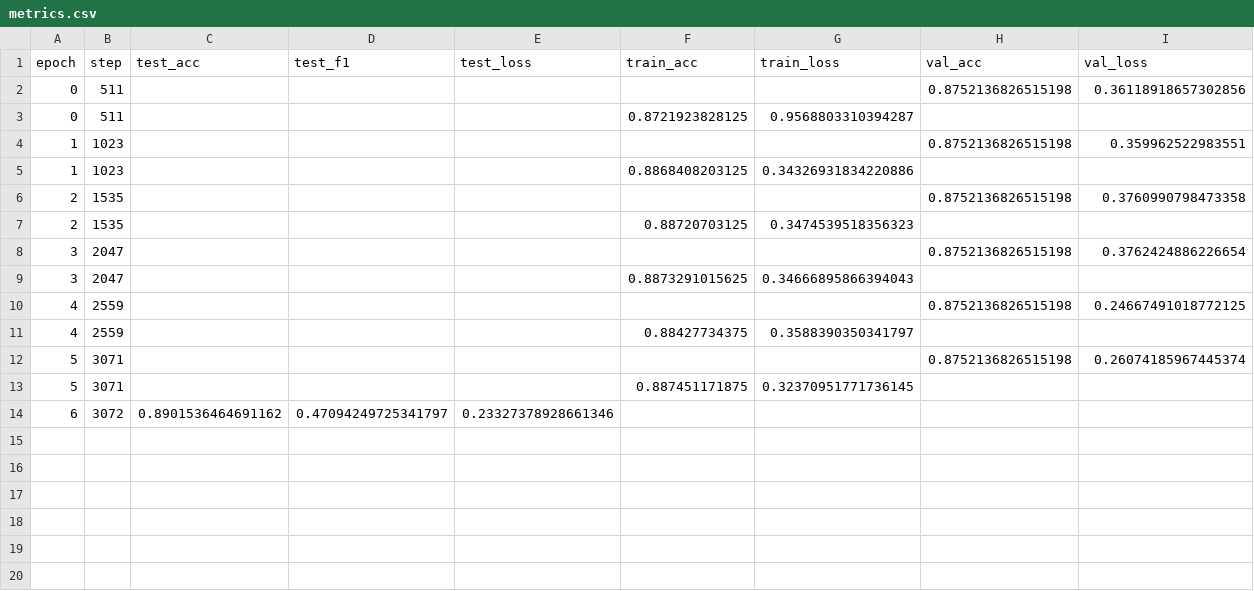
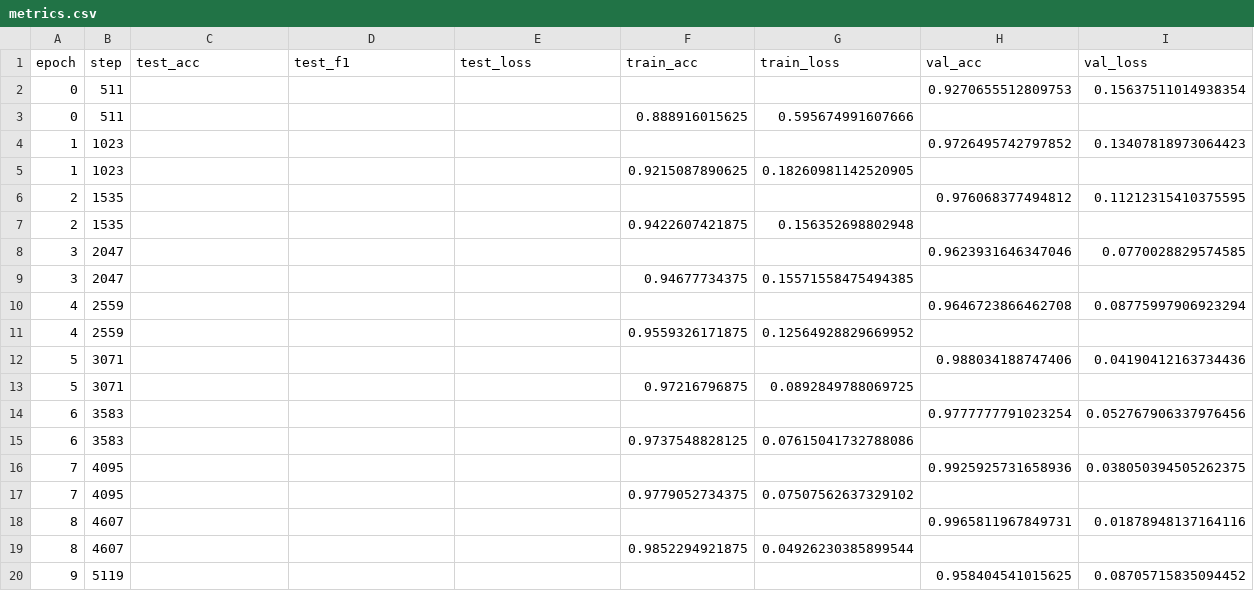
Before and after one commit to MarcinJanis/AnomalyDetection, a CSV file: logs/drone_mamba/binary_noisy/metrics.csv, drawn as a sheet; only a part is shown; the diff covers the shown part only.

```diff
--- a/logs/drone_mamba/binary_noisy/metrics.csv
+++ b/logs/drone_mamba/binary_noisy/metrics.csv
@@ -1,14 +1,20 @@
 epoch,step,test_acc,test_f1,test_loss,train_acc,train_loss,val_acc,val_loss
-0,511,,,,,,0.8752136826515198,0.36118918657302856
-0,511,,,,0.8721923828125,0.9568803310394287,,
-1,1023,,,,,,0.8752136826515198,0.359962522983551
-1,1023,,,,0.8868408203125,0.34326931834220886,,
-2,1535,,,,,,0.8752136826515198,0.3760990798473358
-2,1535,,,,0.88720703125,0.3474539518356323,,
-3,2047,,,,,,0.8752136826515198,0.3762424886226654
-3,2047,,,,0.8873291015625,0.34666895866394043,,
-4,2559,,,,,,0.8752136826515198,0.24667491018772125
-4,2559,,,,0.88427734375,0.3588390350341797,,
-5,3071,,,,,,0.8752136826515198,0.26074185967445374
-5,3071,,,,0.887451171875,0.32370951771736145,,
-6,3072,0.8901536464691162,0.47094249725341797,0.23327378928661346,,,,
+0,511,,,,,,0.9270655512809753,0.15637511014938354
+0,511,,,,0.888916015625,0.595674991607666,,
+1,1023,,,,,,0.9726495742797852,0.13407818973064423
+1,1023,,,,0.9215087890625,0.18260981142520905,,
+2,1535,,,,,,0.976068377494812,0.11212315410375595
+2,1535,,,,0.9422607421875,0.156352698802948,,
+3,2047,,,,,,0.9623931646347046,0.0770028829574585
+3,2047,,,,0.94677734375,0.15571558475494385,,
+4,2559,,,,,,0.9646723866462708,0.08775997906923294
+4,2559,,,,0.9559326171875,0.12564928829669952,,
+5,3071,,,,,,0.988034188747406,0.04190412163734436
+5,3071,,,,0.97216796875,0.0892849788069725,,
+6,3583,,,,,,0.9777777791023254,0.052767906337976456
+6,3583,,,,0.9737548828125,0.07615041732788086,,
+7,4095,,,,,,0.9925925731658936,0.038050394505262375
+7,4095,,,,0.9779052734375,0.07507562637329102,,
+8,4607,,,,,,0.9965811967849731,0.01878948137164116
+8,4607,,,,0.9852294921875,0.04926230385899544,,
+9,5119,,,,,,0.958404541015625,0.08705715835094452
```
Also changed, not shown: 10 added rows elsewhere in this file, logs/drone_mamba/binary_noisy_kalman/metrics.csv, logs/drone_mamba/binary_original/metrics.csv, 15 other files.
